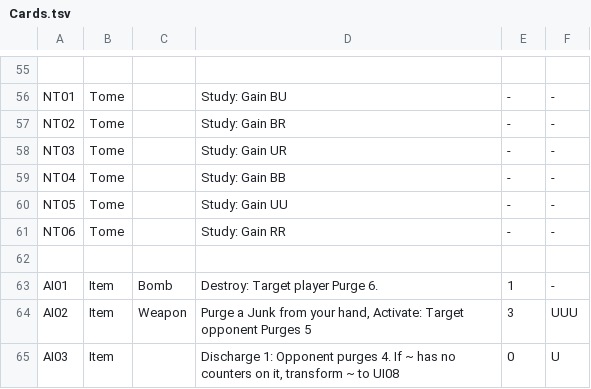
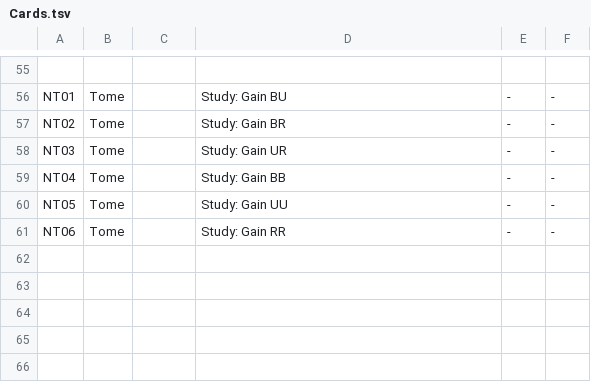
Before and after one commit to pseudohuman92/visitor-rules-engine, a TSV file: webclient/public/Cards.tsv, drawn as a sheet; only a part is shown, gaps mark what is left out; the diff names each change by its address in the sheet, - before the commit and + after, or states it on an @@ line.

Commit message:
Remove Additional Cards from the list

```diff
--- a/webclient/public/Cards.tsv
+++ b/webclient/public/Cards.tsv
-row 62: (empty)
-row 63: AI01 | Item | Bomb | Destroy: Target player Purge 6. | 1 | -
-row 64: AI02 | Item | Weapon | Purge a Junk from your hand, Activate: Target opponent Purges 5 | 3 | UUU
-row 65: AI03 | Item |  | Discharge 1: Opponent purges 4. If ~ has no counters on it, transform ~ to UI08 | 0 | U
```
